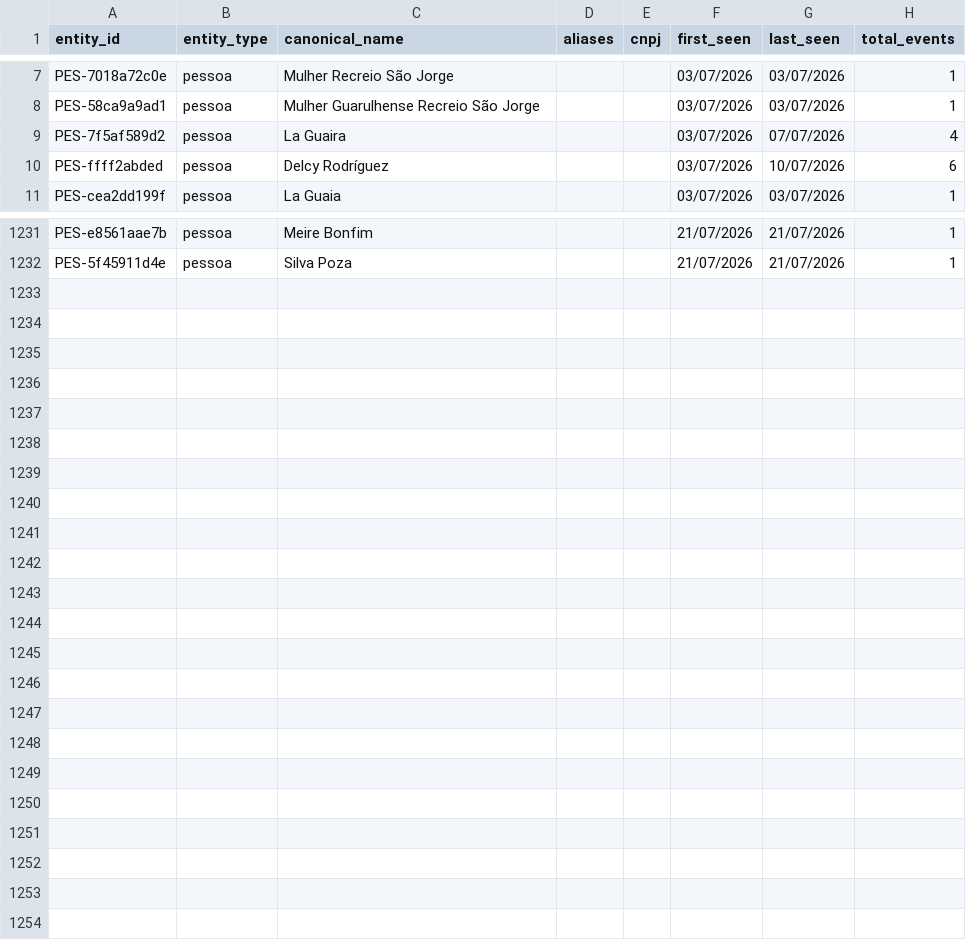
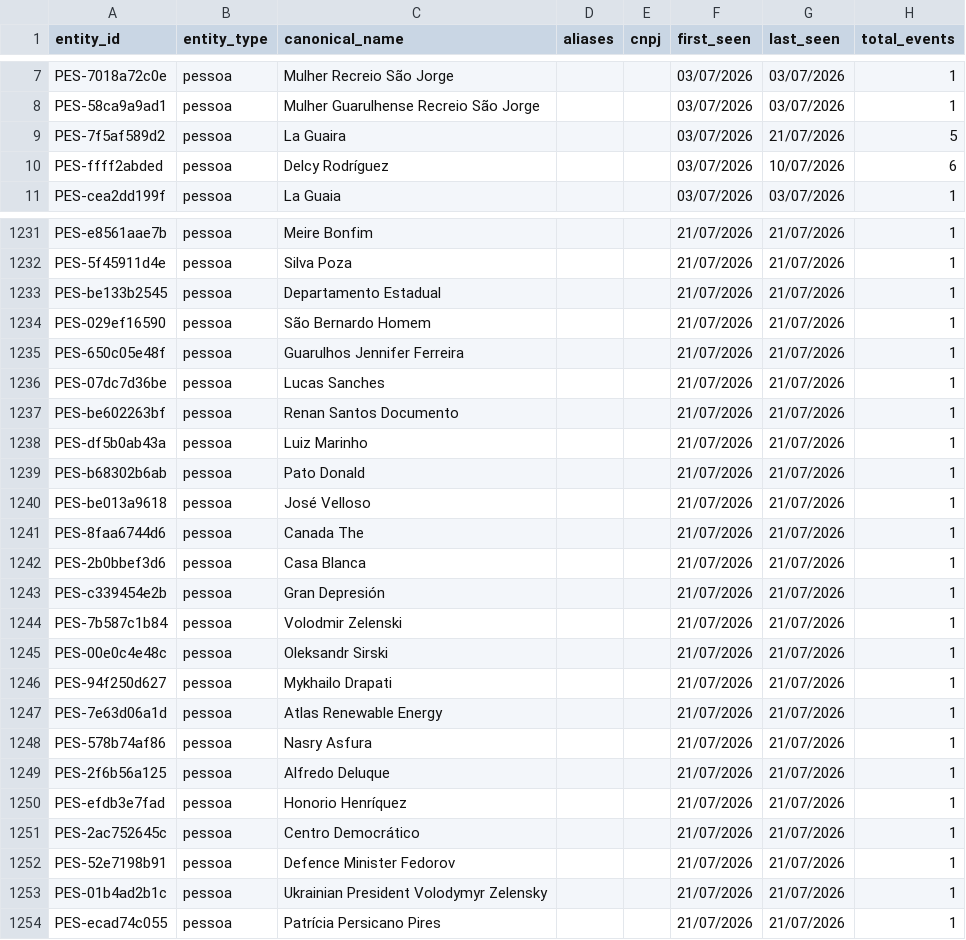
Before and after one commit to GuilhermeACRusso/monitor-de-not-cias, a CSV file: news_graph_entities.csv, drawn as a sheet; only a part is shown, gaps mark what is left out; the diff covers the shown part only.

Commit message:
Update news ledger and entity graph

```diff
--- a/news_graph_entities.csv
+++ b/news_graph_entities.csv
@@ -8,3 +8,3 @@ PES-7018a72c0e,pessoa,Mulher Recreio São Jorge,,,03/07/2026,03/07/2026,1
 PES-58ca9a9ad1,pessoa,Mulher Guarulhense Recreio São Jorge,,,03/07/2026,03/07/2026,1
-PES-7f5af589d2,pessoa,La Guaira,,,03/07/2026,07/07/2026,4
+PES-7f5af589d2,pessoa,La Guaira,,,03/07/2026,21/07/2026,5
 PES-ffff2abded,pessoa,Delcy Rodríguez,,,03/07/2026,10/07/2026,6
@@ -1232 +1232,23 @@ PES-e8561aae7b,pessoa,Meire Bonfim,,,21/07/2026,21/07/2026,1
 PES-5f45911d4e,pessoa,Silva Poza,,,21/07/2026,21/07/2026,1
+PES-be133b2545,pessoa,Departamento Estadual,,,21/07/2026,21/07/2026,1
+PES-029ef16590,pessoa,São Bernardo Homem,,,21/07/2026,21/07/2026,1
+PES-650c05e48f,pessoa,Guarulhos Jennifer Ferreira,,,21/07/2026,21/07/2026,1
+PES-07dc7d36be,pessoa,Lucas Sanches,,,21/07/2026,21/07/2026,1
+PES-be602263bf,pessoa,Renan Santos Documento,,,21/07/2026,21/07/2026,1
+PES-df5b0ab43a,pessoa,Luiz Marinho,,,21/07/2026,21/07/2026,1
+PES-b68302b6ab,pessoa,Pato Donald,,,21/07/2026,21/07/2026,1
+PES-be013a9618,pessoa,José Velloso,,,21/07/2026,21/07/2026,1
+PES-8faa6744d6,pessoa,Canada The,,,21/07/2026,21/07/2026,1
+PES-2b0bbef3d6,pessoa,Casa Blanca,,,21/07/2026,21/07/2026,1
+PES-c339454e2b,pessoa,Gran Depresión,,,21/07/2026,21/07/2026,1
+PES-7b587c1b84,pessoa,Volodmir Zelenski,,,21/07/2026,21/07/2026,1
+PES-00e0c4e48c,pessoa,Oleksandr Sirski,,,21/07/2026,21/07/2026,1
+PES-94f250d627,pessoa,Mykhailo Drapati,,,21/07/2026,21/07/2026,1
+PES-7e63d06a1d,pessoa,Atlas Renewable Energy,,,21/07/2026,21/07/2026,1
+PES-578b74af86,pessoa,Nasry Asfura,,,21/07/2026,21/07/2026,1
+PES-2f6b56a125,pessoa,Alfredo Deluque,,,21/07/2026,21/07/2026,1
+PES-efdb3e7fad,pessoa,Honorio Henríquez,,,21/07/2026,21/07/2026,1
+PES-2ac752645c,pessoa,Centro Democrático,,,21/07/2026,21/07/2026,1
+PES-52e7198b91,pessoa,Defence Minister Fedorov,,,21/07/2026,21/07/2026,1
+PES-01b4ad2b1c,pessoa,Ukrainian President Volodymyr Zelensky,,,21/07/2026,21/07/2026,1
+PES-ecad74c055,pessoa,Patrícia Persicano Pires,,,21/07/2026,21/07/2026,1
```
Also changed, not shown: 50 edited cells elsewhere in this file, 3 other files.
